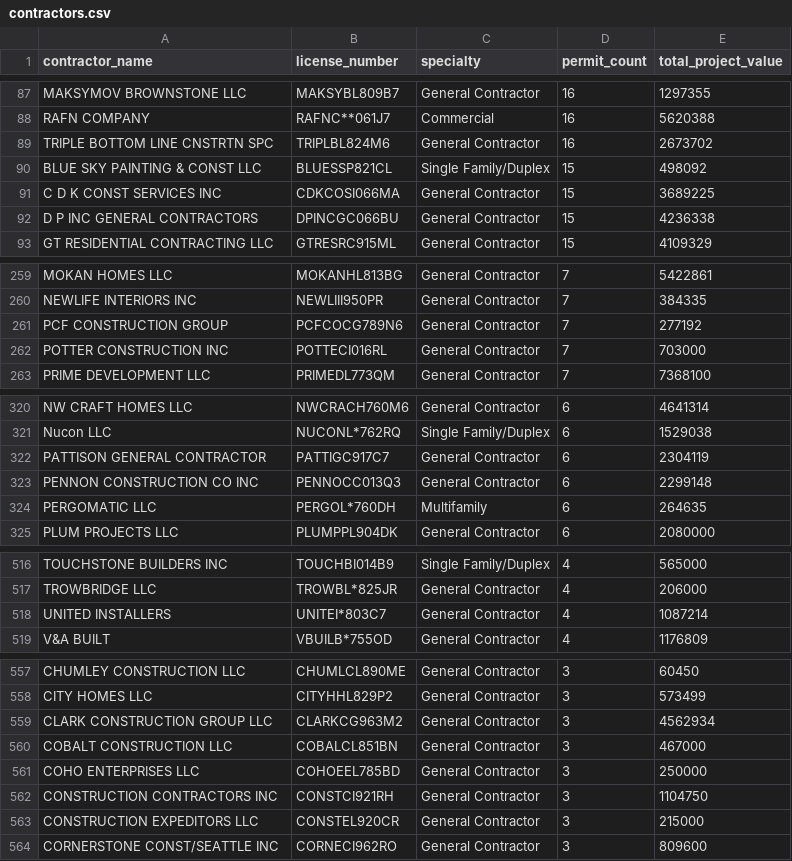
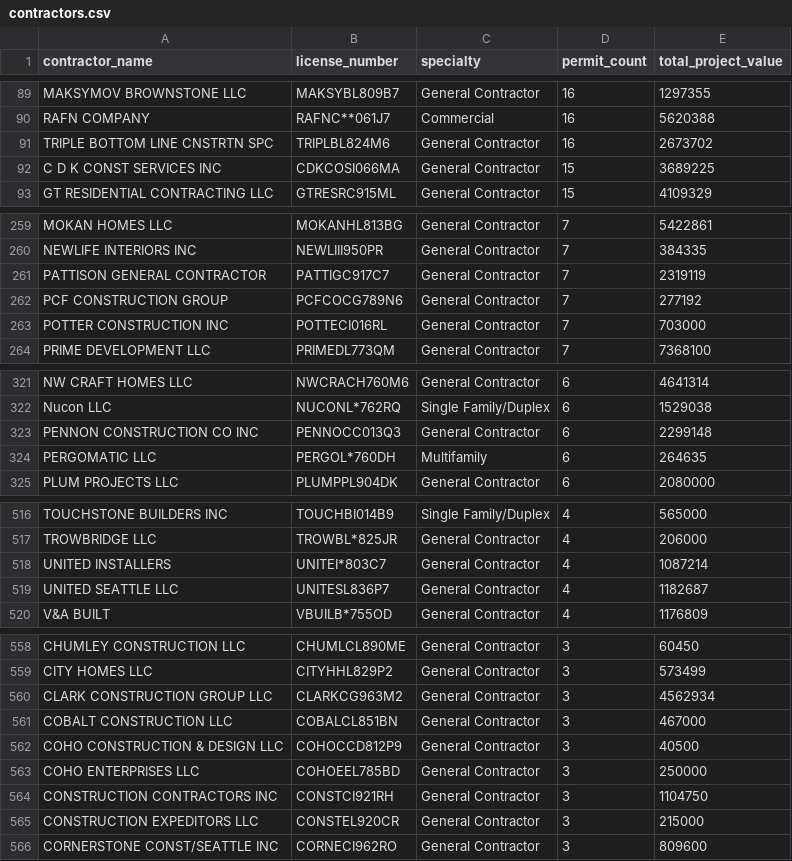
Before and after one commit to michaelcolenso/buildingseattle, a CSV file: gumroad/contractors.csv, drawn as a sheet; only a part is shown, gaps mark what is left out; removed rows and columns are numbered as before the commit, all else as after; the diff covers the shown part only; the diff names each change by its address in the sheet, - before the commit and + after, or states it on an @@ line.

```diff
--- a/gumroad/contractors.csv
+++ b/gumroad/contractors.csv
-row 90: BLUE SKY PAINTING & CONST LLC | BLUESSP821CL | Single Family/Duplex | 15 | 498092
-row 92: D P INC GENERAL CONTRACTORS | DPINCGC066BU | General Contractor | 15 | 4236338
+row 261: PATTISON GENERAL CONTRACTOR | PATTIGC917C7 | General Contractor | 7 | 2319119
-row 322: PATTISON GENERAL CONTRACTOR | PATTIGC917C7 | General Contractor | 6 | 2304119
+row 519: UNITED SEATTLE LLC | UNITESL836P7 | General Contractor | 4 | 1182687
+row 562: COHO CONSTRUCTION & DESIGN LLC | COHOCCD812P9 | General Contractor | 3 | 40500
```
Also changed, not shown: 8 added rows, 5 removed rows and 6 edited cells elsewhere in this file, 9 other files.
